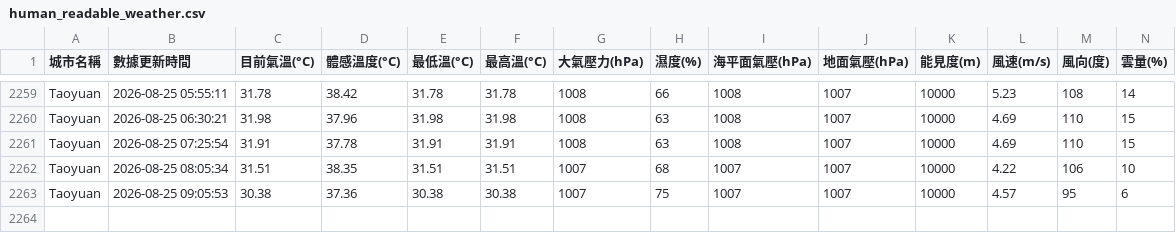
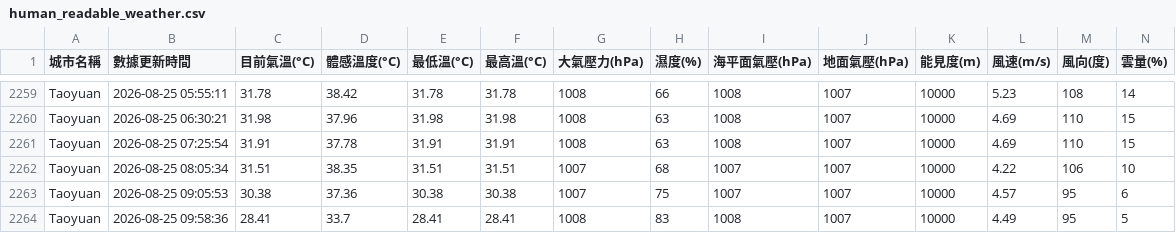
Before and after one commit to Seansky0117/Open_Platform, a CSV file: human_readable_weather.csv, drawn as a sheet; only a part is shown, gaps mark what is left out; rows hold the shown columns only; the diff names each change by its address in the sheet, - before the commit and + after, or states it on an @@ line.

```diff
--- a/human_readable_weather.csv
+++ b/human_readable_weather.csv
+row 2264: Taoyuan | 2026-08-25 09:58:36 | 28.41 | 33.7 | 28.41 | 28.41 | 1008 | 83 | 1008 | 1007 | 10000 | 4.49 | 95 | 5
```
